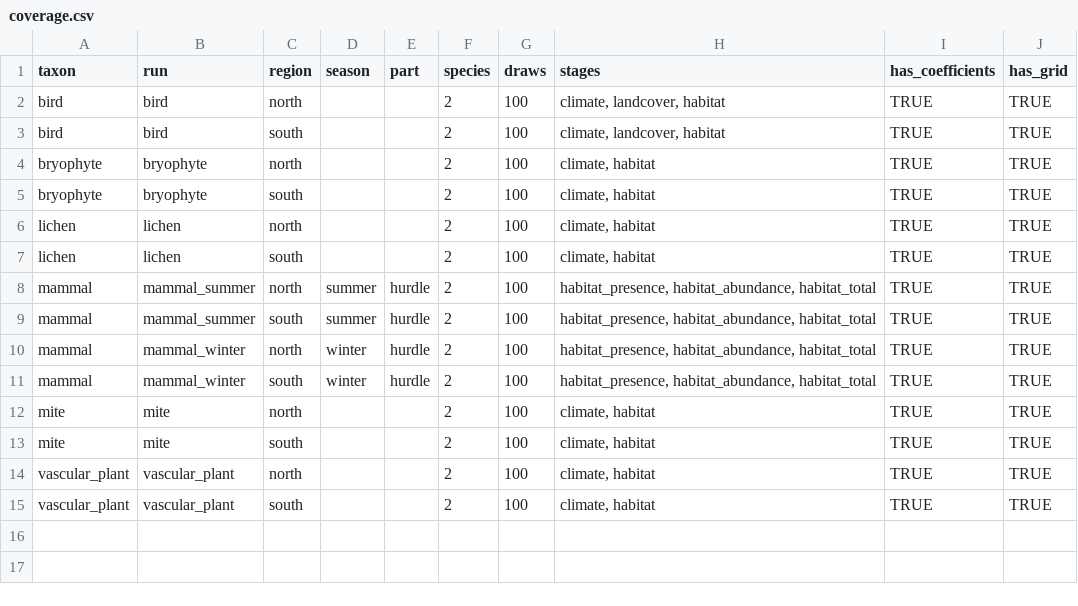
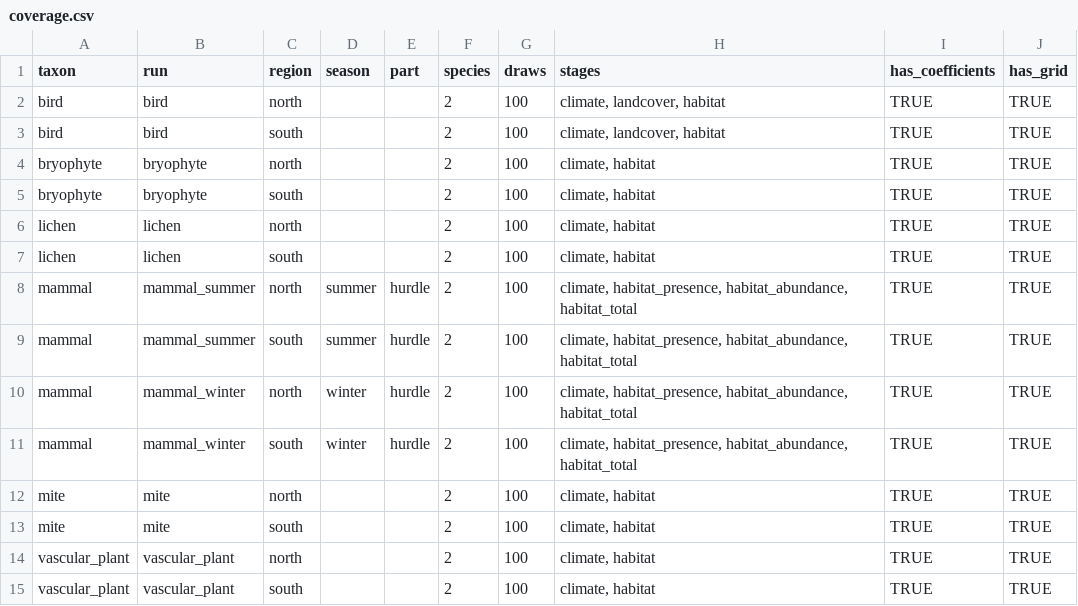
Before and after one commit to ABbiodiversity/sdmMethodsDev, a CSV file: 3_output/exp_000_parity_v2/tables/coverage.csv, drawn as a sheet.

```diff
--- a/3_output/exp_000_parity_v2/tables/coverage.csv
+++ b/3_output/exp_000_parity_v2/tables/coverage.csv
@@ -7,6 +7,6 @@ lichen,lichen,north,,,2,100,"climate, habitat",TRUE,TRUE
 lichen,lichen,south,,,2,100,"climate, habitat",TRUE,TRUE
-mammal,mammal_summer,north,summer,hurdle,2,100,"habitat_presence, habitat_abundance, habitat_total",TRUE,TRUE
-mammal,mammal_summer,south,summer,hurdle,2,100,"habitat_presence, habitat_abundance, habitat_total",TRUE,TRUE
-mammal,mammal_winter,north,winter,hurdle,2,100,"habitat_presence, habitat_abundance, habitat_total",TRUE,TRUE
-mammal,mammal_winter,south,winter,hurdle,2,100,"habitat_presence, habitat_abundance, habitat_total",TRUE,TRUE
+mammal,mammal_summer,north,summer,hurdle,2,100,"climate, habitat_presence, habitat_abundance, habitat_total",TRUE,TRUE
+mammal,mammal_summer,south,summer,hurdle,2,100,"climate, habitat_presence, habitat_abundance, habitat_total",TRUE,TRUE
+mammal,mammal_winter,north,winter,hurdle,2,100,"climate, habitat_presence, habitat_abundance, habitat_total",TRUE,TRUE
+mammal,mammal_winter,south,winter,hurdle,2,100,"climate, habitat_presence, habitat_abundance, habitat_total",TRUE,TRUE
 mite,mite,north,,,2,100,"climate, habitat",TRUE,TRUE
```
Also changed, not shown: 3_output/exp_000_parity_v2/tables/grid_summary.csv, 3_output/exp_000_parity_v2/tables/metric_summary.csv, 3 other files.
